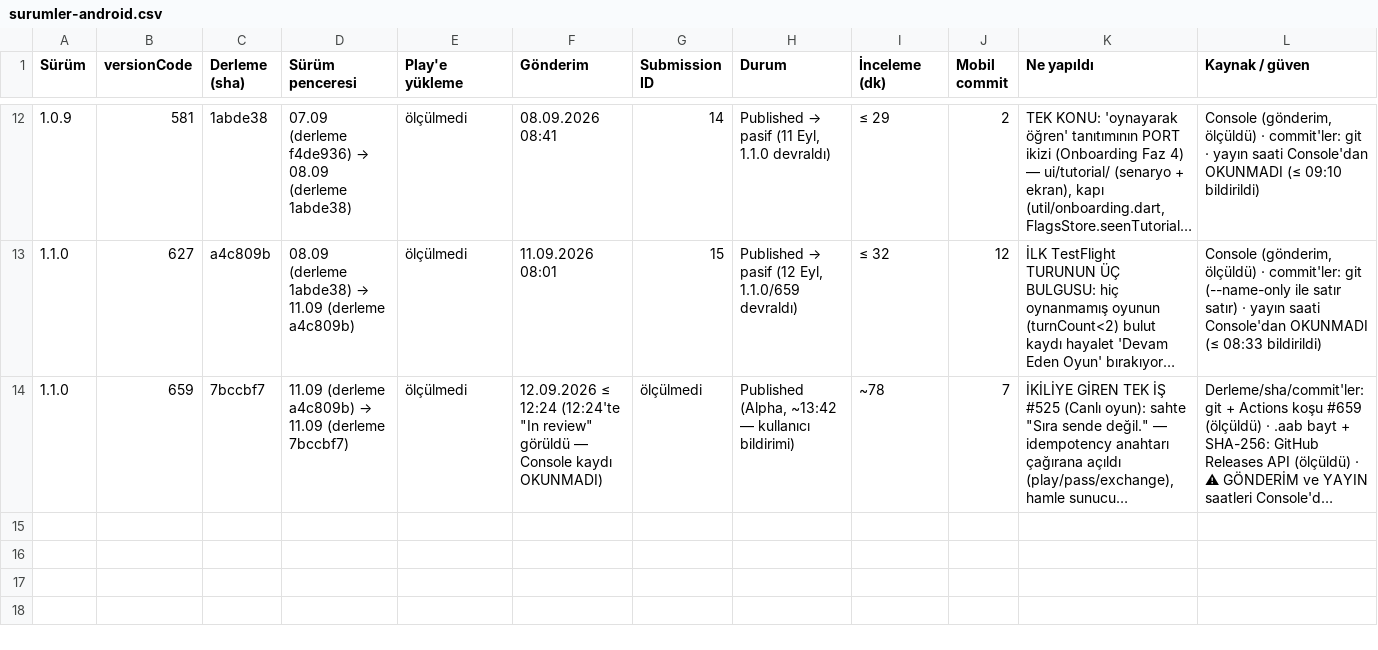
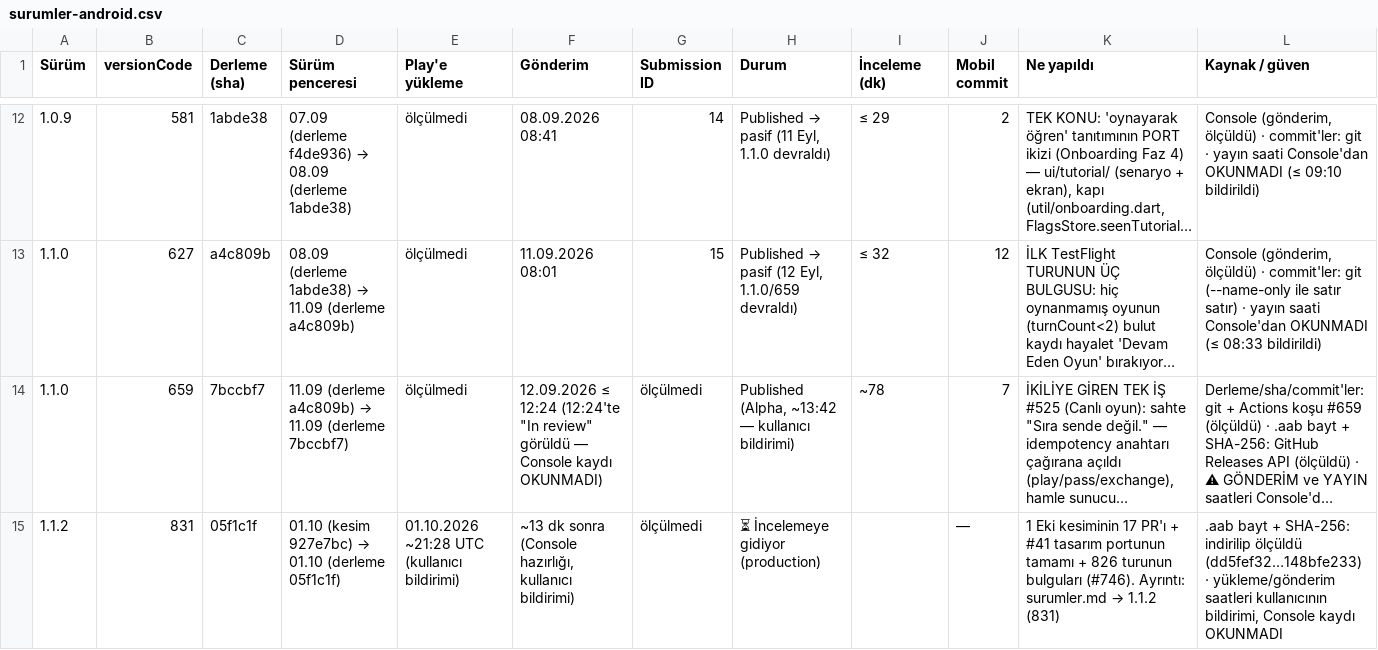
Before and after one commit to alpcapa/kelimeki, a CSV file: mobile/docs/surumler/surumler-android.csv, drawn as a sheet; only a part is shown, gaps mark what is left out; long unchanged cells end in …; the diff names each change by its address in the sheet, - before the commit and + after, or states it on an @@ line.

```diff
--- a/mobile/docs/surumler/surumler-android.csv
+++ b/mobile/docs/surumler/surumler-android.csv
+row 15: 1.1.2 | 831 | 05f1c1f | 01.10 (kesim 927e7bc) → 01.10 (derleme 05f1c1f) | 01.10.2026 ~21:28 UTC (kullanıcı bildirimi) | ~13 dk sonra (Console hazırlığı, kullanıcı bildirimi) | ölçülmedi | ⏳ İncelemeye gidiyor (production) |  | — | 1 Eki kesiminin 17 PR'ı + #41 tasarım portunun tamamı + 826 turunun bulguları (#746). Ayrıntı: surumler.md → 1.1.2 (831) | .aab bayt + SHA-256: indirilip ölçüldü (dd5fef32…148bfe233) · yükleme/gönderim saatleri kullanıcının bildirimi, Console kaydı OKUNMADI
```
Also changed, not shown: mobile/docs/surumler/surumler-ios.csv, 3 other files.
